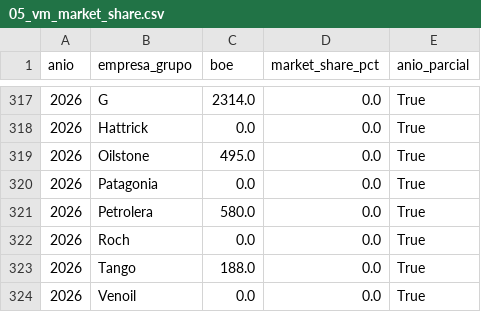
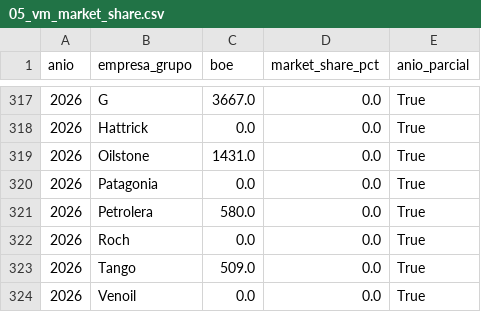
Before and after one commit to chavobutassi/vaca-muerta-analytics, a CSV file: docs/data/05_vm_market_share.csv, drawn as a sheet; only a part is shown, gaps mark what is left out; the diff covers the shown part only.

```diff
--- a/docs/data/05_vm_market_share.csv
+++ b/docs/data/05_vm_market_share.csv
@@ -317,4 +317,4 @@
-2026,G,2314.0,0.0,True
+2026,G,3667.0,0.0,True
 2026,Hattrick,0.0,0.0,True
-2026,Oilstone,495.0,0.0,True
+2026,Oilstone,1431.0,0.0,True
 2026,Patagonia,0.0,0.0,True
@@ -322,3 +322,3 @@
 2026,Roch,0.0,0.0,True
-2026,Tango,188.0,0.0,True
+2026,Tango,509.0,0.0,True
 2026,Venoil,0.0,0.0,True
```
Also changed, not shown: 1 added row, 1 removed row and 30 edited cells elsewhere in this file, docs/data/02_vm_por_yacimiento.csv, docs/data/03_vm_top_pozos.csv, 11 other files.
